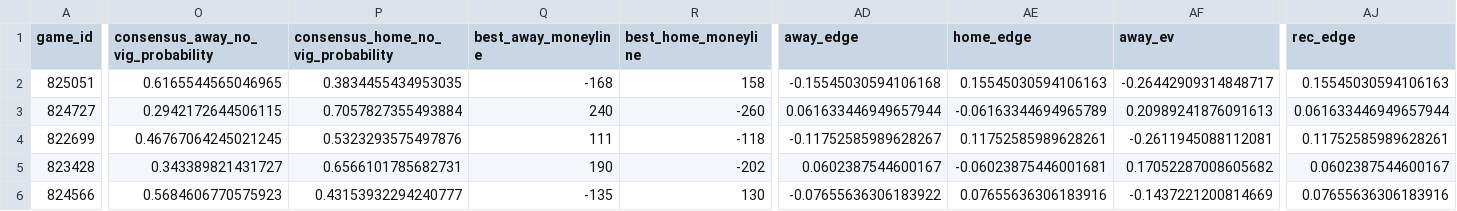
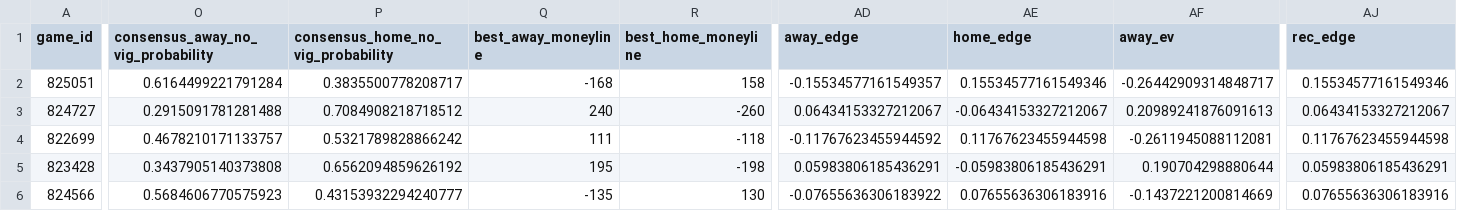
Before and after one commit to jcabanti/MLB-Moneyline-Prediction-v5-xGBoost, a CSV file: reports/daily/daily_predictions_v5_hybrid_2026-08-07.csv, drawn as a sheet; only a part is shown, gaps mark what is left out; the diff covers the shown part only; the diff names each change by its address in the sheet, - before the commit and + after, or states it on an @@ line.

```diff
--- a/reports/daily/daily_predictions_v5_hybrid_2026-08-07.csv
+++ b/reports/daily/daily_predictions_v5_hybrid_2026-08-07.csv
-O2: 0.6165544565046965
+O2: 0.6164499221791284
-P2: 0.3834455434953035
+P2: 0.3835500778208717
-AD2 (away_edge): -0.15545030594106168
+AD2 (away_edge): -0.15534577161549357
-AE2 (home_edge): 0.15545030594106163
+AE2 (home_edge): 0.15534577161549346
-AJ2 (rec_edge): 0.15545030594106163
+AJ2 (rec_edge): 0.15534577161549346
-O3: 0.2942172644506115
+O3: 0.2915091781281488
-P3: 0.7057827355493884
+P3: 0.7084908218718512
-AD3 (away_edge): 0.061633446949657944
+AD3 (away_edge): 0.06434153327212067
-AE3 (home_edge): -0.06163344694965789
+AE3 (home_edge): -0.06434153327212067
-AJ3 (rec_edge): 0.061633446949657944
+AJ3 (rec_edge): 0.06434153327212067
-O4: 0.46767064245021245
+O4: 0.4678210171133757
-P4: 0.5323293575497876
+P4: 0.5321789828866242
-AD4 (away_edge): -0.11752585989628267
+AD4 (away_edge): -0.11767623455944592
-AE4 (home_edge): 0.11752585989628261
+AE4 (home_edge): 0.11767623455944598
-AJ4 (rec_edge): 0.11752585989628261
+AJ4 (rec_edge): 0.11767623455944598
-O5: 0.343389821431727
+O5: 0.3437905140373808
-P5: 0.6566101785682731
+P5: 0.6562094859626192
-Q5 (best_away_moneyline): 190
+Q5 (best_away_moneyline): 195
-R5 (best_home_moneyline): -202
+R5 (best_home_moneyline): -198
-AD5 (away_edge): 0.0602387544600167
+AD5 (away_edge): 0.05983806185436291
-AE5 (home_edge): -0.06023875446001681
+AE5 (home_edge): -0.05983806185436291
-AF5 (away_ev): 0.17052287008605682
+AF5 (away_ev): 0.190704298880644
-AJ5 (rec_edge): 0.0602387544600167
+AJ5 (rec_edge): 0.05983806185436291
```
Also changed, not shown: 1 added row, 1 removed row and 59 edited cells elsewhere in this file, 2 other files.
